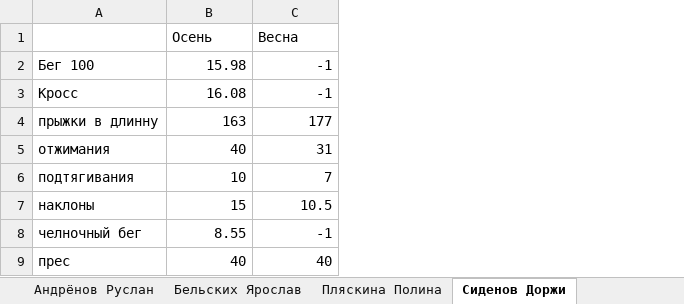
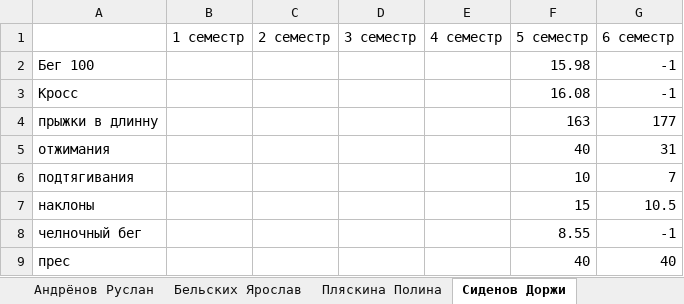
Before and after one commit to Andrhan04/FIZ-RA, an Excel workbook: Result.xlsx, sheet Сиденов Доржи, drawn as a sheet; values as stored, in another font and other column widths than the file's, no borders; removed rows and columns are numbered as before the commit, all else as after; the diff names each change by its address in the sheet, - before the commit and + after, or states it on an @@ line.

```diff
--- a/Result.xlsx (sheet Сиденов Доржи)
+++ b/Result.xlsx (sheet Сиденов Доржи)
+column B, empty
+column C, empty
+column D, empty
+column E, empty
-row 1:  | Осень | Весна
+row 1:  | 1 семестр | 2 семестр | 3 семестр | 4 семестр | 5 семестр | 6 семестр
```
Also changed, not shown: sheet Ханхаев Андрей, sheet Пляскина Полина, sheet Бельских Ярослав, sheet Андрёнов Руслан, 9 other files.
